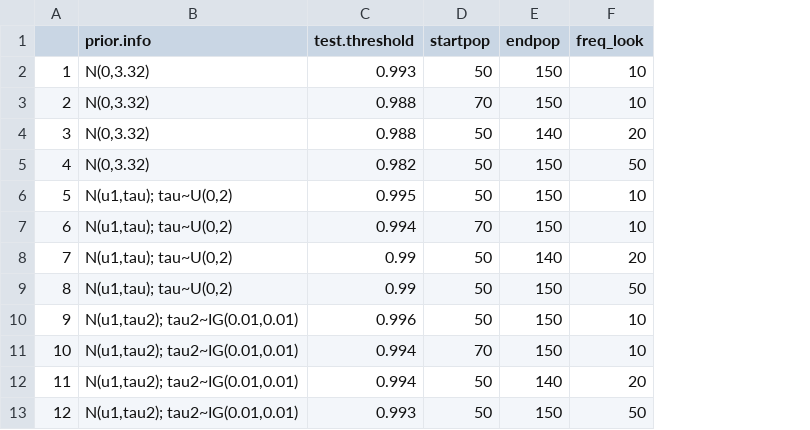
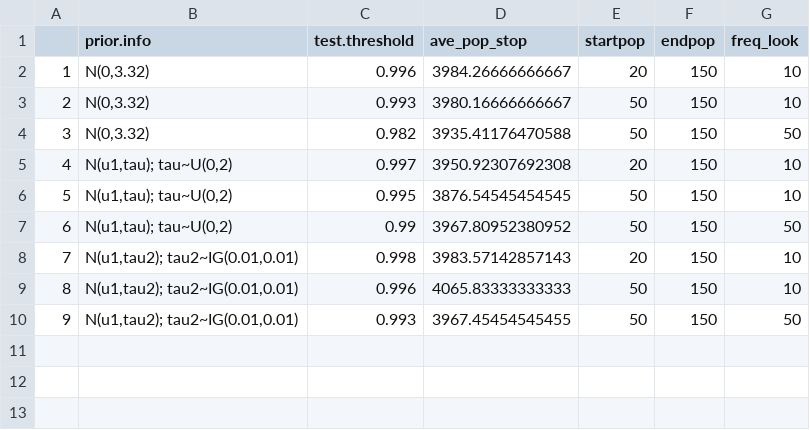
Before and after one commit to DanWeinberger/sequential_bayesian_trials, a CSV file: Results/Table_sequential_probs.csv, drawn as a sheet; removed rows and columns are numbered as before the commit, all else as after; the diff names each change by its address in the sheet, - before the commit and + after, or states it on an @@ line.

```diff
--- a/Results/Table_sequential_probs.csv
+++ b/Results/Table_sequential_probs.csv
+column D (ave_pop_stop), rows 3-4: 3980.16666666667 | 3935.41176470588; rows 6-7: 3876.54545454545 | 3967.80952380952; rows 9-10: 4065.83333333333 | 3967.45454545455
+row 2: 1 | N(0,3.32) | 0.996 | 3984.26666666667 | 20 | 150 | 10
@@ column A renumbered from row 3 down @@
-row 3: 2 | N(0,3.32) | 0.988 | 70 | 150 | 10
-row 4: 3 | N(0,3.32) | 0.988 | 50 | 140 | 20
+row 5: 4 | N(u1,tau); tau~U(0,2) | 0.997 | 3950.92307692308 | 20 | 150 | 10
-row 7: 6 | N(u1,tau); tau~U(0,2) | 0.994 | 70 | 150 | 10
-row 8: 7 | N(u1,tau); tau~U(0,2) | 0.99 | 50 | 140 | 20
+row 8: 7 | N(u1,tau2); tau2~IG(0.01,0.01) | 0.998 | 3983.57142857143 | 20 | 150 | 10
-row 11: 10 | N(u1,tau2); tau2~IG(0.01,0.01) | 0.994 | 70 | 150 | 10
-row 12: 11 | N(u1,tau2); tau2~IG(0.01,0.01) | 0.994 | 50 | 140 | 20
```
Also changed, not shown: 1 other file.
